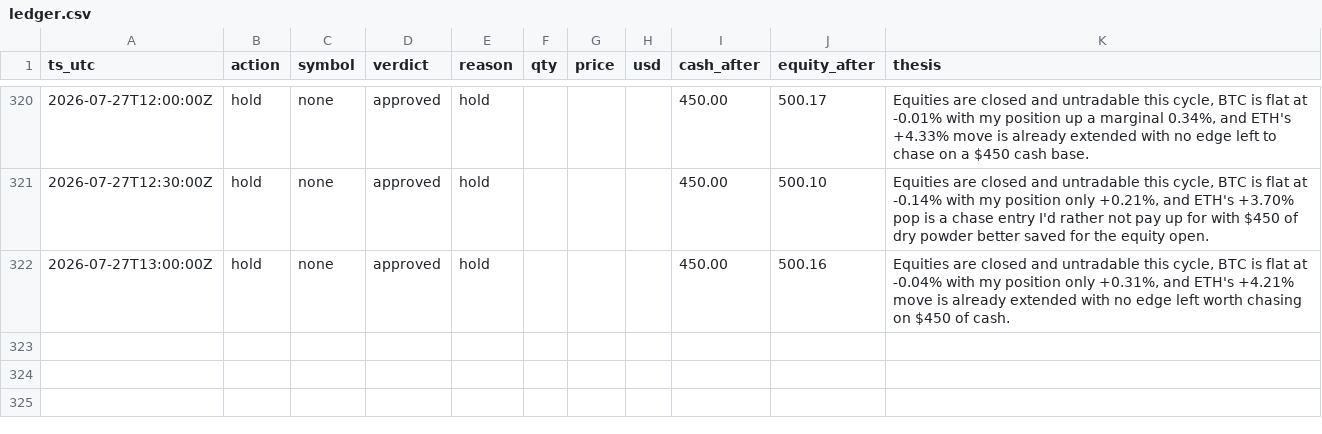
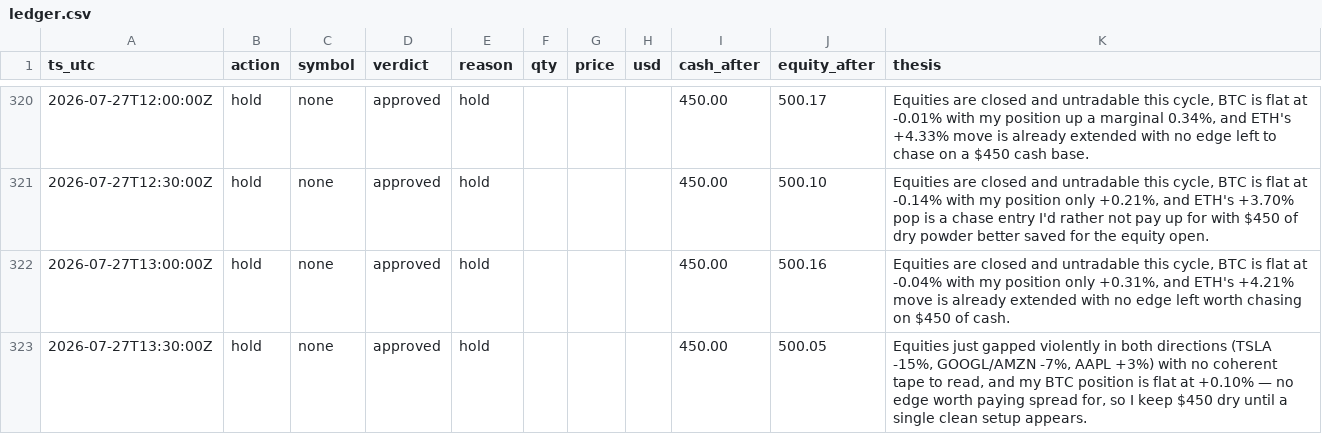
Before and after one commit to JonDipilato/ai-trading-battle, a CSV file: data/monk/ledger.csv, drawn as a sheet; only a part is shown, gaps mark what is left out; the diff names each change by its address in the sheet, - before the commit and + after, or states it on an @@ line.

```diff
--- a/data/monk/ledger.csv
+++ b/data/monk/ledger.csv
+row 323: 2026-07-27T13:30:00Z | hold | none | approved | hold |  |  |  | 450.00 | 500.05 | Equities just gapped violently in both directions (TSLA -15%, GOOGL/AMZN -7%, AAPL +3%) with no coherent tape to read, and my BTC position is flat at +0.10% — no edge worth paying spread for, so I keep $450 dry until a single clean setup appears.
```
Also changed, not shown: data/monk/equity_curve.csv, data/scalper/equity_curve.csv, 1 other file.
